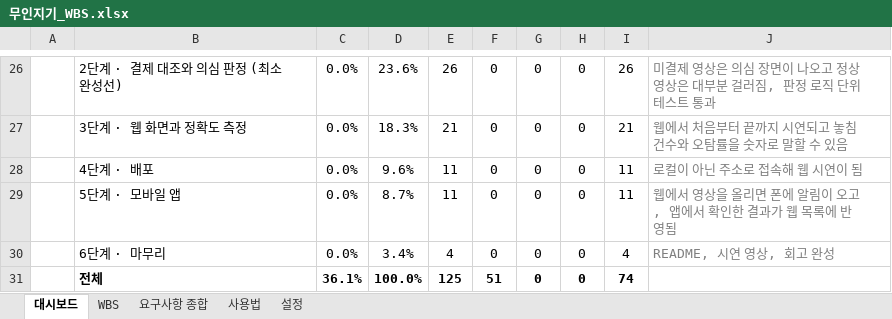
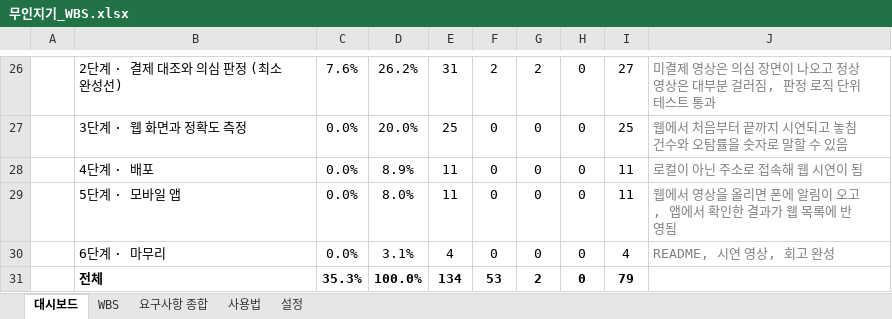
Before and after one commit to jackbongmin/Project_MuinZigi, an Excel workbook: docs/무인지기_WBS.xlsx, sheet 대시보드, drawn as a sheet; only a part is shown, gaps mark what is left out; values as stored, in another font and other column widths than the file's, no borders; conditional formats not drawn; the diff covers the shown part only; the diff names each change by its address in the sheet, - before the commit and + after, or states it on an @@ line.

```diff
--- a/docs/무인지기_WBS.xlsx (sheet 대시보드)
+++ b/docs/무인지기_WBS.xlsx (sheet 대시보드)
-C26: 0.0%
+C26: 7.6%
-D26: 23.6%
+D26: 26.2%
-E26: 26
+E26: 31
-F26: 0
+F26: 2
-G26: 0
+G26: 2
-I26: 26
+I26: 27
-D27: 18.3%
+D27: 20.0%
-E27: 21
+E27: 25
-I27: 21
+I27: 25
-D28: 9.6%
+D28: 8.9%
-D29: 8.7%
+D29: 8.0%
-D30: 3.4%
+D30: 3.1%
-C31: 36.1%
+C31: 35.3%
-E31: 125
+E31: 134
-F31: 51
+F31: 53
-G31: 0
+G31: 2
-I31: 74
+I31: 79
```
Also changed, not shown: 1 added row, 1 removed row and 33 edited cells elsewhere in this sheet, sheet WBS, sheet 설정, formulas that keep their value, 2 other files.
